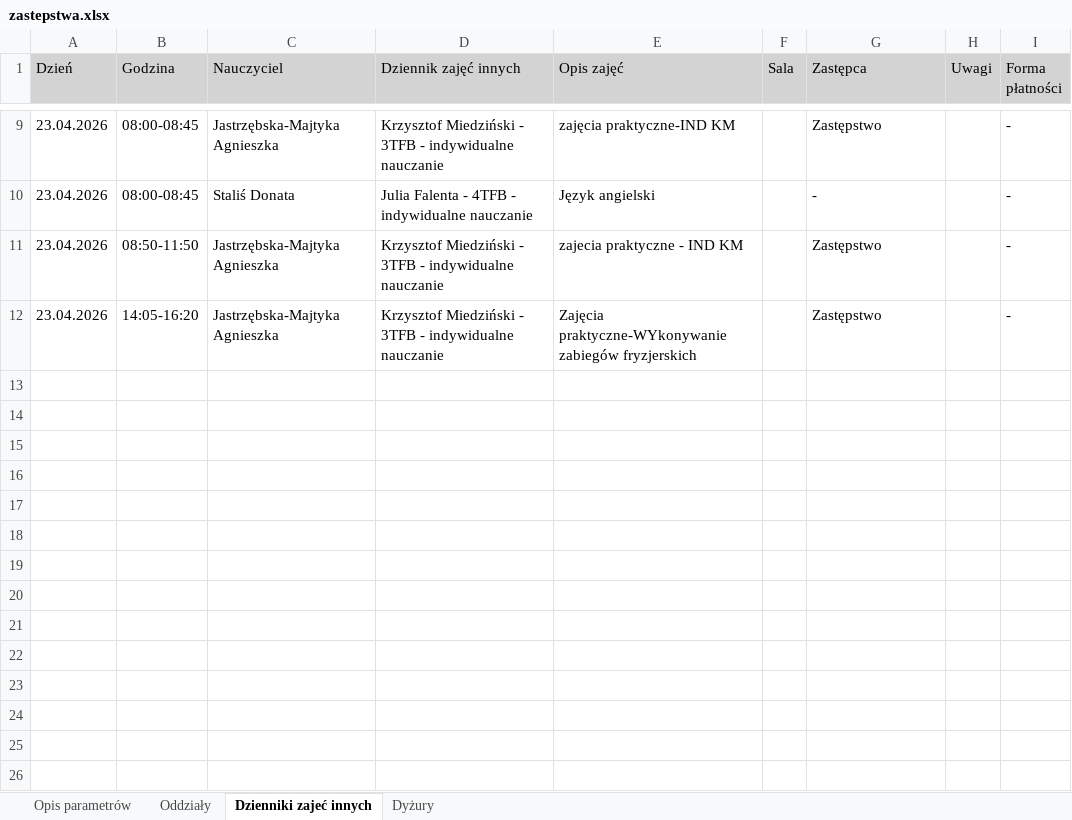
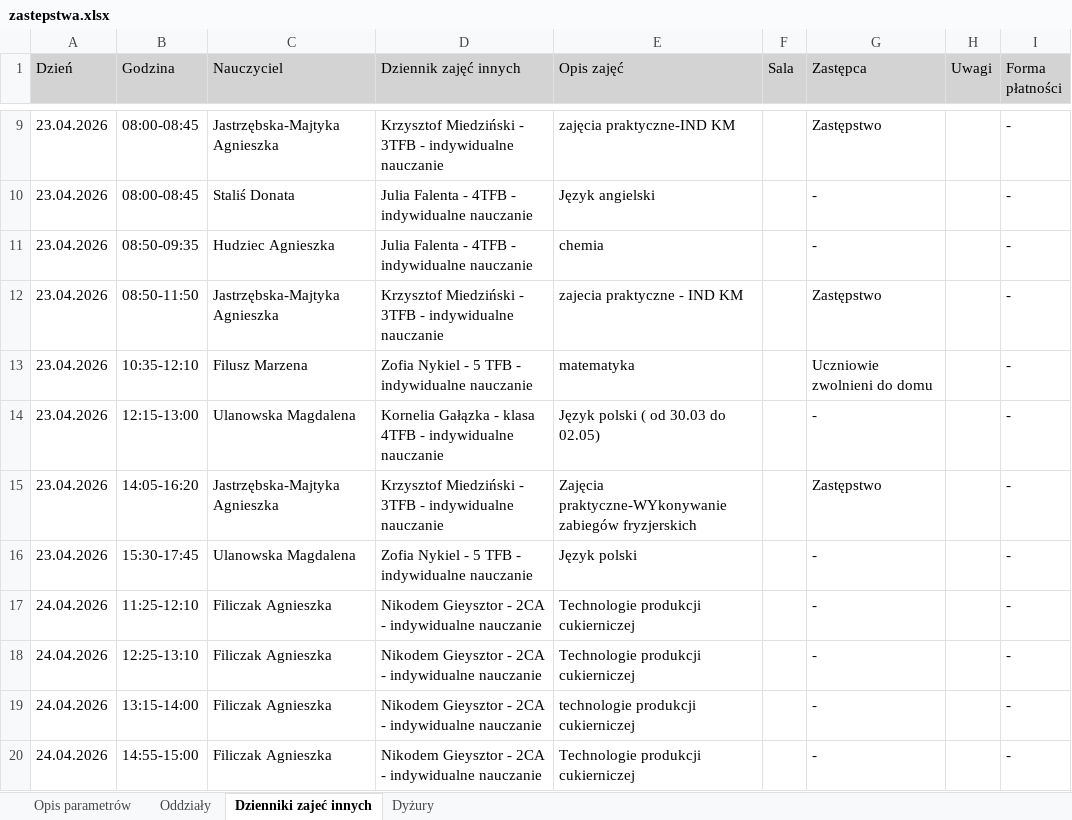
Before and after one commit to adeodatus11/zastepstwa, an Excel workbook: zastepstwa.xlsx, sheet Dzienniki zajeć innych, drawn as a sheet; only a part is shown, gaps mark what is left out; values as stored, in another font and other column widths than the file's, no borders; the diff names each change by its address in the sheet, - before the commit and + after, or states it on an @@ line.

```diff
--- a/zastepstwa.xlsx (sheet Dzienniki zajeć innych)
+++ b/zastepstwa.xlsx (sheet Dzienniki zajeć innych)
+row 11: 23.04.2026 | 08:50-09:35 | Hudziec Agnieszka | Julia Falenta - 4TFB - indywidualne nauczanie | chemia |  | - |  | -
+row 13: 23.04.2026 | 10:35-12:10 | Filusz Marzena | Zofia Nykiel - 5 TFB - indywidualne nauczanie | matematyka |  | Uczniowie zwolnieni do domu |  | -
+row 14: 23.04.2026 | 12:15-13:00 | Ulanowska Magdalena | Kornelia Gałązka - klasa 4TFB - indywidualne nauczanie | Język polski ( od 30.03 do 02.05) |  | - |  | -
+row 16: 23.04.2026 | 15:30-17:45 | Ulanowska Magdalena | Zofia Nykiel - 5 TFB - indywidualne nauczanie | Język polski |  | - |  | -
+row 17: 24.04.2026 | 11:25-12:10 | Filiczak Agnieszka | Nikodem Gieysztor - 2CA - indywidualne nauczanie | Technologie produkcji cukierniczej |  | - |  | -
+row 18: 24.04.2026 | 12:25-13:10 | Filiczak Agnieszka | Nikodem Gieysztor - 2CA - indywidualne nauczanie | Technologie produkcji cukierniczej |  | - |  | -
+row 19: 24.04.2026 | 13:15-14:00 | Filiczak Agnieszka | Nikodem Gieysztor - 2CA - indywidualne nauczanie | technologie produkcji cukierniczej |  | - |  | -
+row 20: 24.04.2026 | 14:55-15:00 | Filiczak Agnieszka | Nikodem Gieysztor - 2CA - indywidualne nauczanie | Technologie produkcji cukierniczej |  | - |  | -
```
Also changed, not shown: sheet Oddziały, sheet Dyżury, InformacjeOPrzeniesieniach.xlsx.
